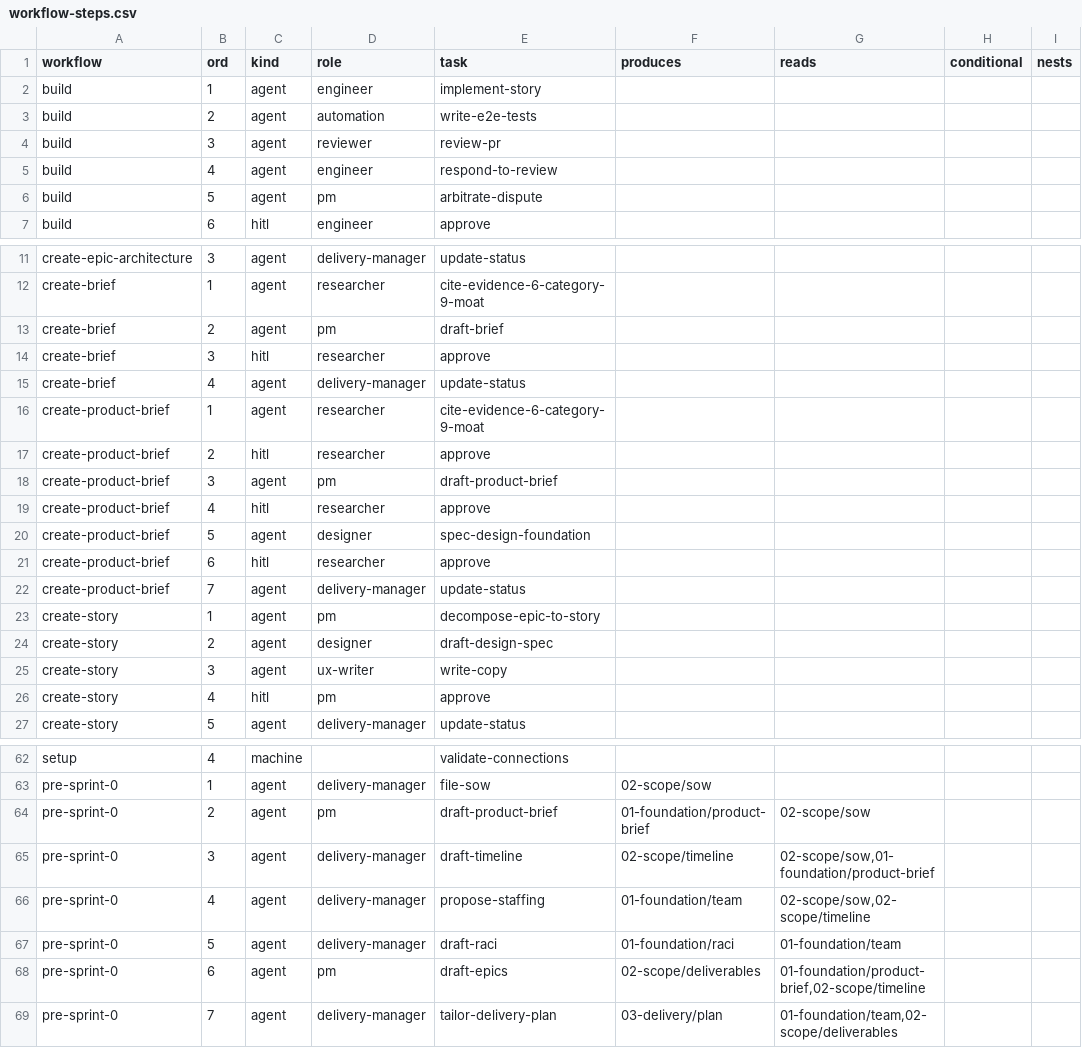
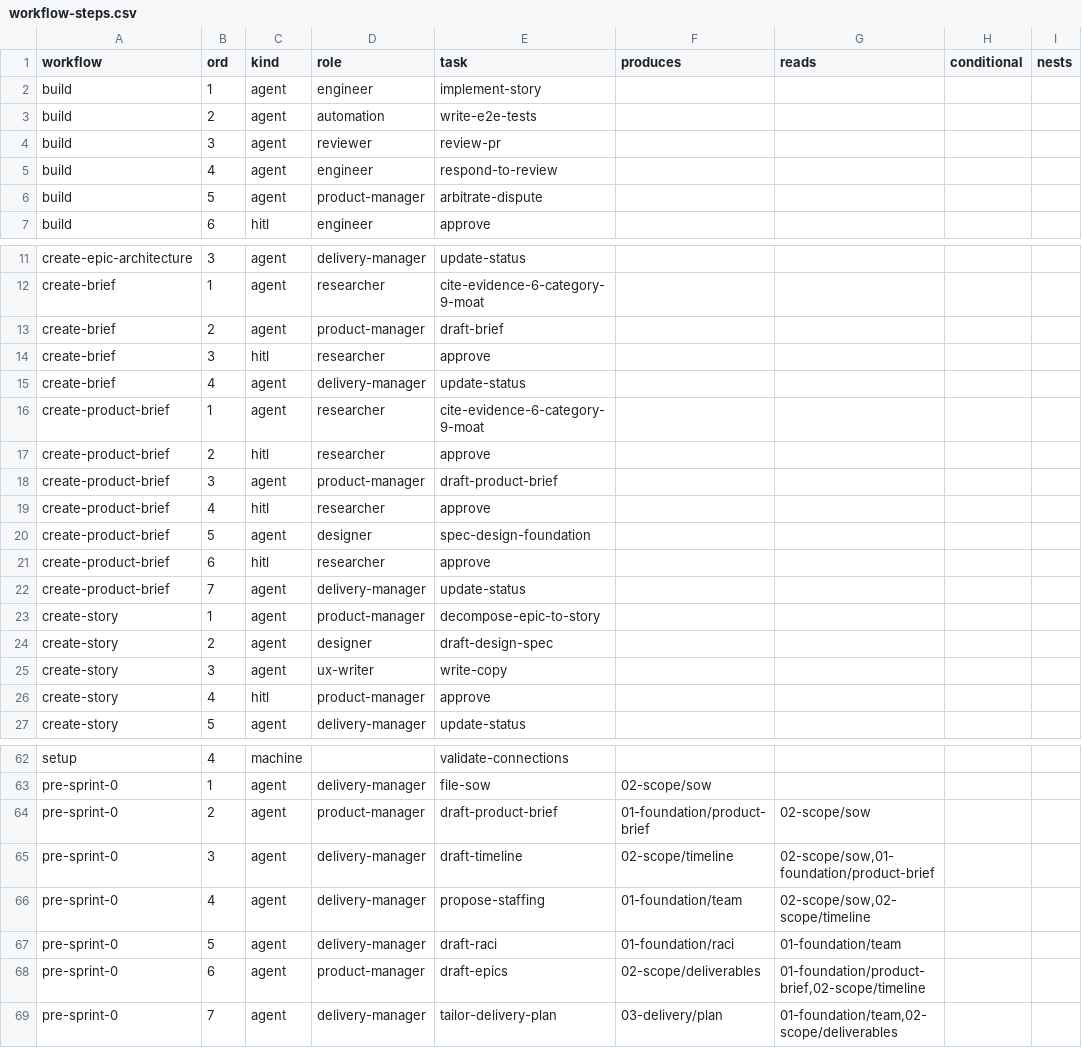
Before and after one commit to vivekschaudhary/compass, a CSV file: compass/seed/workflow-steps.csv, drawn as a sheet; only a part is shown, gaps mark what is left out; the diff covers the shown part only; the diff names each change by its address in the sheet, - before the commit and + after, or states it on an @@ line.

```diff
--- a/compass/seed/workflow-steps.csv
+++ b/compass/seed/workflow-steps.csv
-D6 (role): pm
+D6 (role): product-manager
-D13 (role): pm
+D13 (role): product-manager
-D18 (role): pm
+D18 (role): product-manager
-D23 (role): pm
+D23 (role): product-manager
-D26 (role): pm
+D26 (role): product-manager
-D64 (role): pm
+D64 (role): product-manager
-D68 (role): pm
+D68 (role): product-manager
```
Also changed, not shown: 2 edited cells elsewhere in this file, compass/seed/roles.csv, compass/seed/workflows.csv, 15 other files.
